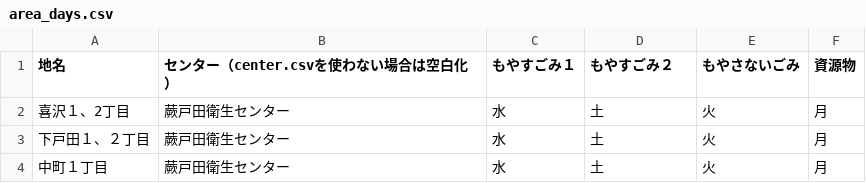
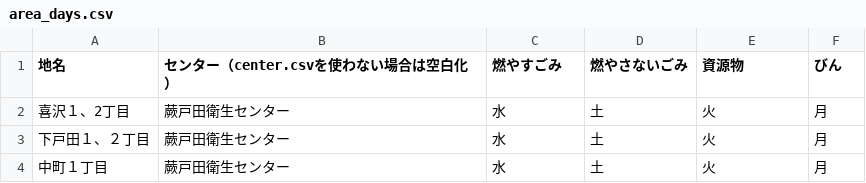
Before and after one commit to toFurukawa/5374, a CSV file: data/area_days.csv, drawn as a sheet; only a part is shown.

Commit message:
Update area_days.csv

```diff
--- a/data/area_days.csv
+++ b/data/area_days.csv
@@ -1,2 +1,2 @@
-地名,センター（center.csvを使わない場合は空白化）,もやすごみ１,もやすごみ２,もやさないごみ,資源物
+地名,センター（center.csvを使わない場合は空白化）,燃やすごみ,燃やさないごみ,資源物,びん
 喜沢１、2丁目,蕨戸田衛生センター,水,土,火,月
```
